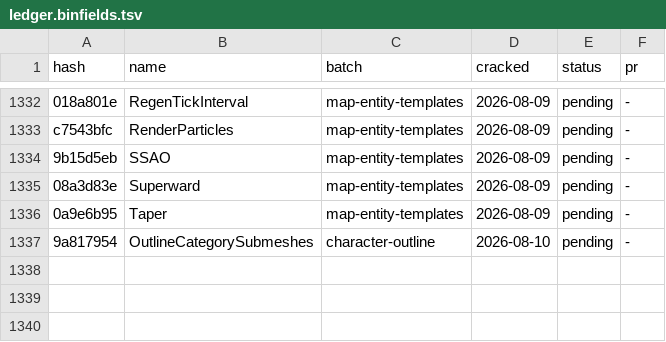
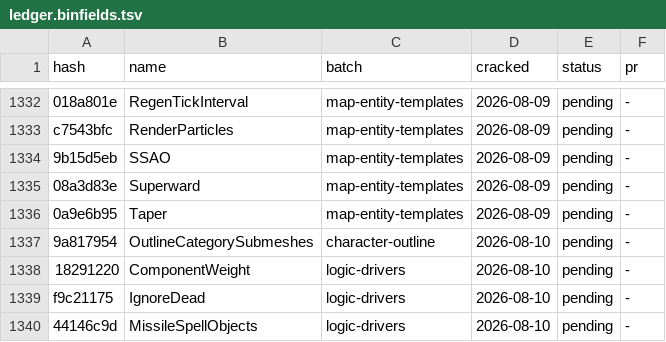
Before and after one commit to LeagueToolkit/lol-meta-classes, a TSV file: hashes/overrides/ledger.binfields.tsv, drawn as a sheet; only a part is shown, gaps mark what is left out; the diff names each change by its address in the sheet, - before the commit and + after, or states it on an @@ line.

```diff
--- a/hashes/overrides/ledger.binfields.tsv
+++ b/hashes/overrides/ledger.binfields.tsv
+row 1338: 18291220 | ComponentWeight | logic-drivers | 2026-08-10 | pending | -
+row 1339: f9c21175 | IgnoreDead | logic-drivers | 2026-08-10 | pending | -
+row 1340: 44146c9d | MissileSpellObjects | logic-drivers | 2026-08-10 | pending | -
```
Also changed, not shown: hashes/overrides/batches.tsv, hashes/overrides/ledger.bintypes.tsv, 6 other files.
